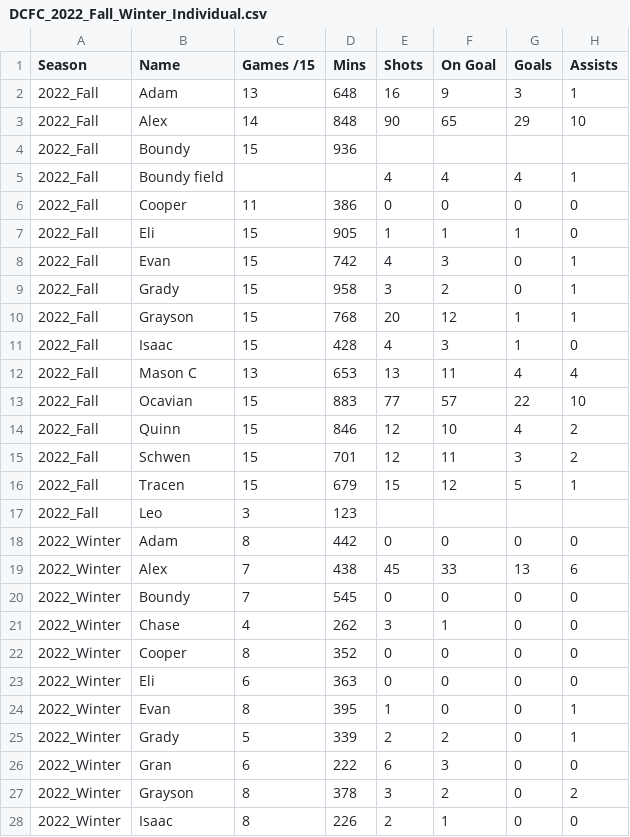
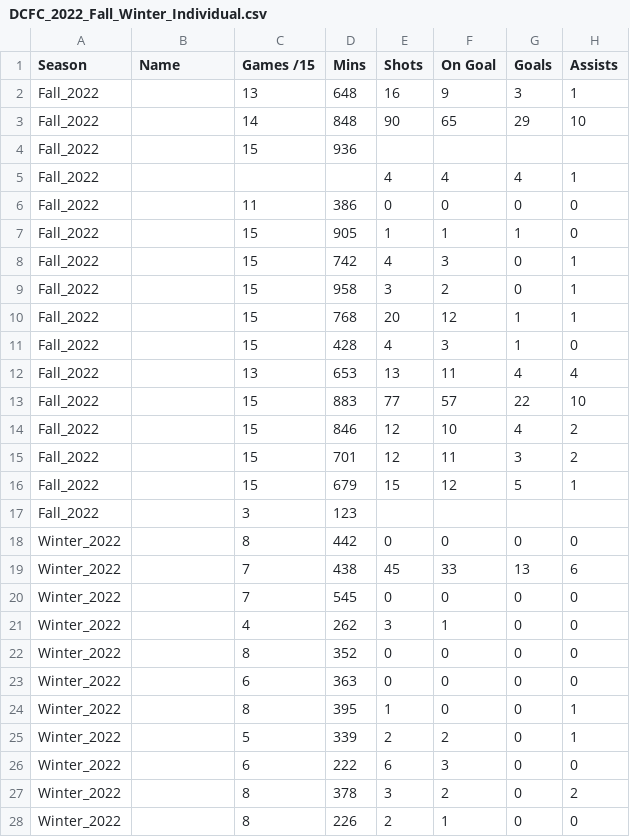
Before and after one commit to Frederick-Jerome-Thompson/ClubStats, a CSV file: DCFC_2022_Fall_Winter_Individual.csv, drawn as a sheet; only a part is shown; the diff covers the shown part only; the diff names each change by its address in the sheet, - before the commit and + after, or states it on an @@ line.

Commit message:
Add files via upload

```diff
--- a/DCFC_2022_Fall_Winter_Individual.csv
+++ b/DCFC_2022_Fall_Winter_Individual.csv
-A2:A17 (Season): 2022_Fall
+A2:A17 (Season): Fall_2022
-B2 (Name): Adam
+B2 (Name): (empty)
-B3 (Name): Alex
+B3 (Name): (empty)
-B4 (Name): Boundy
+B4 (Name): (empty)
-B5 (Name): Boundy field
+B5 (Name): (empty)
-B6 (Name): Cooper
+B6 (Name): (empty)
-B7 (Name): Eli
+B7 (Name): (empty)
-B8 (Name): Evan
+B8 (Name): (empty)
-B9 (Name): Grady
+B9 (Name): (empty)
-B10 (Name): Grayson
+B10 (Name): (empty)
-B11 (Name): Isaac
+B11 (Name): (empty)
-B12 (Name): Mason C
+B12 (Name): (empty)
-B13 (Name): Ocavian
+B13 (Name): (empty)
-B14 (Name): Quinn
+B14 (Name): (empty)
-B15 (Name): Schwen
+B15 (Name): (empty)
-B16 (Name): Tracen
+B16 (Name): (empty)
-B17 (Name): Leo
+B17 (Name): (empty)
-A18:A28 (Season): 2022_Winter
+A18:A28 (Season): Winter_2022
-B18 (Name): Adam
+B18 (Name): (empty)
-B19 (Name): Alex
+B19 (Name): (empty)
-B20 (Name): Boundy
+B20 (Name): (empty)
-B21 (Name): Chase
+B21 (Name): (empty)
-B22 (Name): Cooper
+B22 (Name): (empty)
-B23 (Name): Eli
+B23 (Name): (empty)
-B24 (Name): Evan
+B24 (Name): (empty)
-B25 (Name): Grady
+B25 (Name): (empty)
-B26 (Name): Gran
+B26 (Name): (empty)
-B27 (Name): Grayson
+B27 (Name): (empty)
-B28 (Name): Isaac
+B28 (Name): (empty)
```
Also changed, not shown: 12 edited cells elsewhere in this file.
